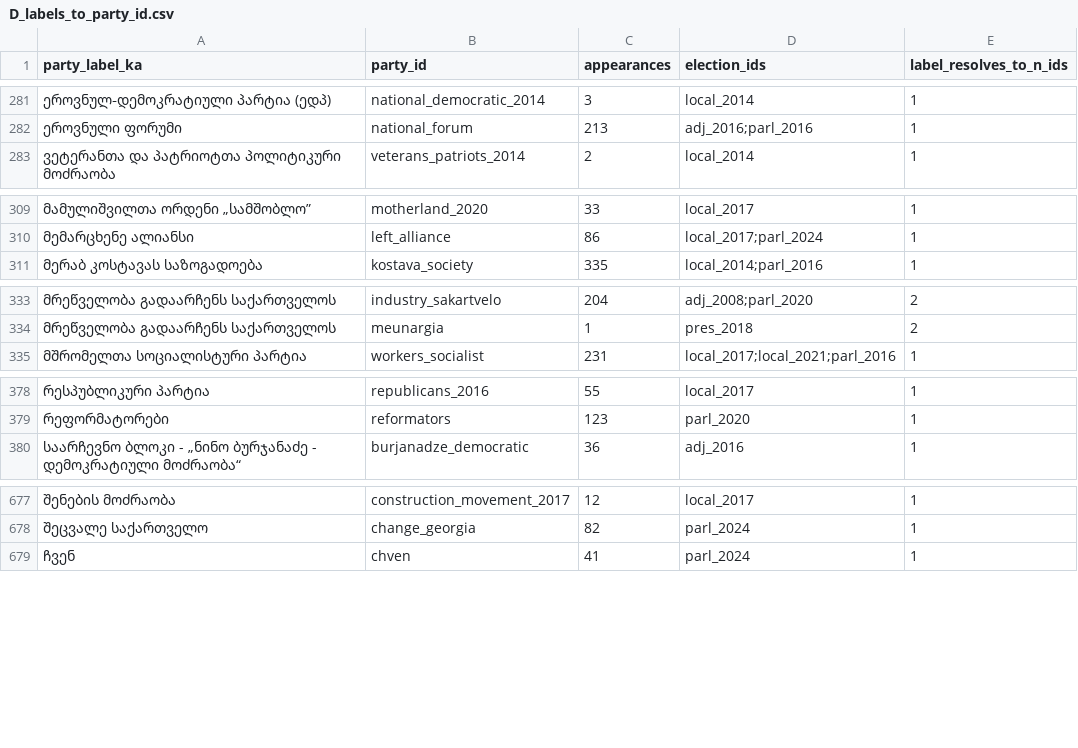
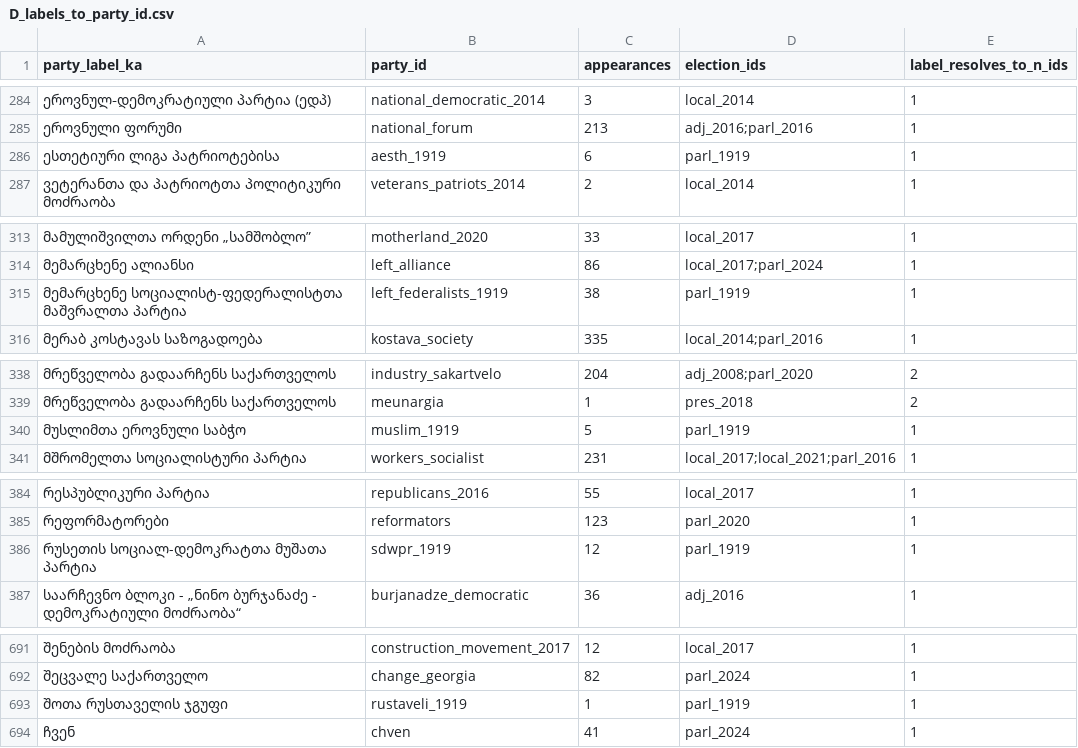
Before and after one commit to davidsichinava/electionsdata-wireframe, a CSV file: reports/D_labels_to_party_id.csv, drawn as a sheet; only a part is shown, gaps mark what is left out; the diff covers the shown part only; the diff names each change by its address in the sheet, - before the commit and + after, or states it on an @@ line.

```diff
--- a/reports/D_labels_to_party_id.csv
+++ b/reports/D_labels_to_party_id.csv
+row 286: ესთეტიური ლიგა პატრიოტებისა | aesth_1919 | 6 | parl_1919 | 1
+row 315: მემარცხენე სოციალისტ-ფედერალისტთა მაშვრალთა პარტია | left_federalists_1919 | 38 | parl_1919 | 1
+row 340: მუსლიმთა ეროვნული საბჭო | muslim_1919 | 5 | parl_1919 | 1
+row 386: რუსეთის სოციალ-დემოკრატთა მუშათა პარტია | sdwpr_1919 | 12 | parl_1919 | 1
+row 693: შოთა რუსთაველის ჯგუფი | rustaveli_1919 | 1 | parl_1919 | 1
```
Also changed, not shown: 10 added rows elsewhere in this file, reports/B_party_no_appearances.csv, reports/C_party_registered_but_no_candidates.csv, 19 other files.
